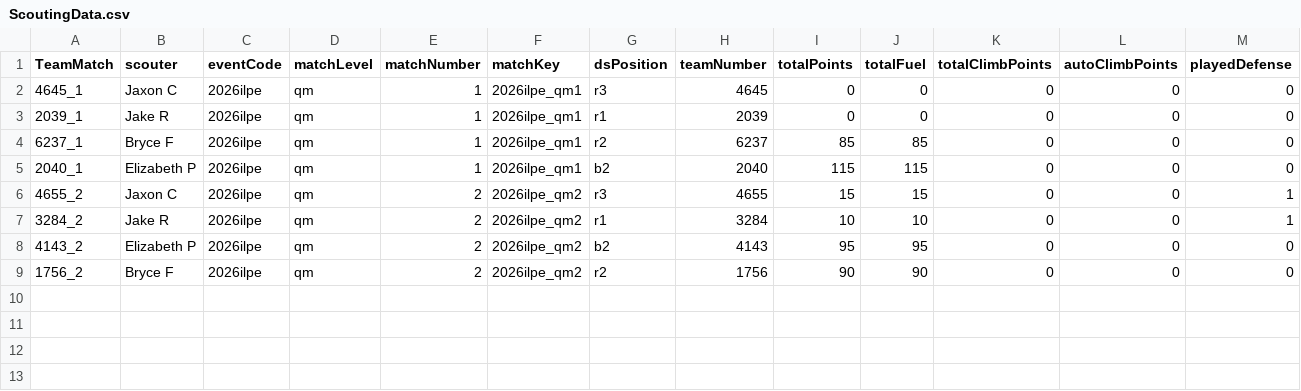
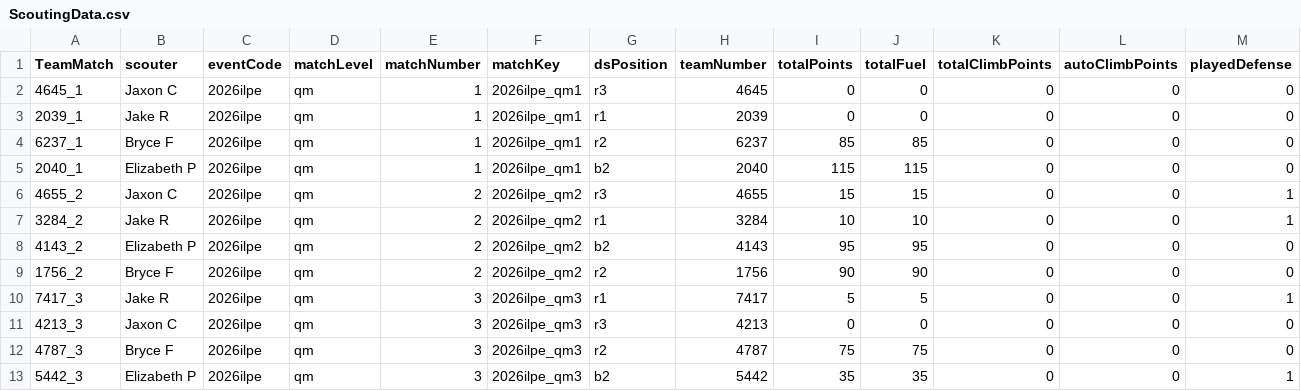
Before and after one commit to btmartin/btmartin.github.io, a CSV file: Scouting/ScoutingData.csv, drawn as a sheet; only a part is shown; rows hold the shown columns only; the diff names each change by its address in the sheet, - before the commit and + after, or states it on an @@ line.

```diff
--- a/Scouting/ScoutingData.csv
+++ b/Scouting/ScoutingData.csv
+row 10: 7417_3 | Jake R | 2026ilpe | qm | 3 | 2026ilpe_qm3 | r1 | 7417 | 5 | 5 | 0 | 0 | 1
+row 11: 4213_3 | Jaxon C | 2026ilpe | qm | 3 | 2026ilpe_qm3 | r3 | 4213 | 0 | 0 | 0 | 0 | 0
+row 12: 4787_3 | Bryce F | 2026ilpe | qm | 3 | 2026ilpe_qm3 | r2 | 4787 | 75 | 75 | 0 | 0 | 0
+row 13: 5442_3 | Elizabeth P | 2026ilpe | qm | 3 | 2026ilpe_qm3 | b2 | 5442 | 35 | 35 | 0 | 0 | 1
```
Also changed, not shown: Scouting/ConsolidatedData.csv.
